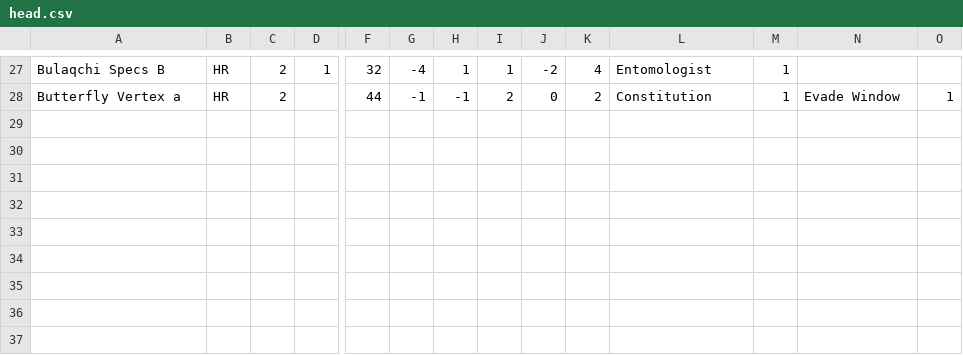
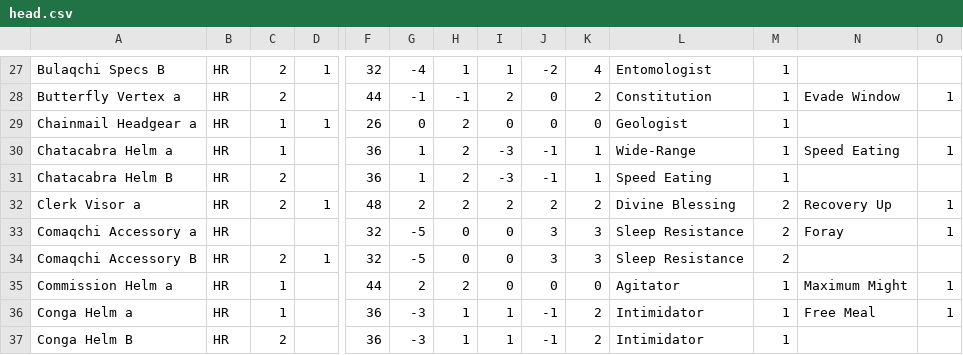
Before and after one commit to TheRealPork55/Porks-Armor-Set-Search, a CSV file: src/resources/head.csv, drawn as a sheet; only a part is shown, gaps mark what is left out; rows hold the shown columns only; the diff names each change by its address in the sheet, - before the commit and + after, or states it on an @@ line.

Commit message:
Added all helmets with the letter C

```diff
--- a/src/resources/head.csv
+++ b/src/resources/head.csv
+row 29: Chainmail Headgear a | HR | 1 | 1 | 26 | 0 | 2 | 0 | 0 | 0 | Geologist | 1
+row 30: Chatacabra Helm a | HR | 1 |  | 36 | 1 | 2 | -3 | -1 | 1 | Wide-Range | 1 | Speed Eating | 1
+row 31: Chatacabra Helm B | HR | 2 |  | 36 | 1 | 2 | -3 | -1 | 1 | Speed Eating | 1
+row 32: Clerk Visor a | HR | 2 | 1 | 48 | 2 | 2 | 2 | 2 | 2 | Divine Blessing | 2 | Recovery Up | 1
+row 33: Comaqchi Accessory a | HR |  |  | 32 | -5 | 0 | 0 | 3 | 3 | Sleep Resistance | 2 | Foray | 1
+row 34: Comaqchi Accessory B | HR | 2 | 1 | 32 | -5 | 0 | 0 | 3 | 3 | Sleep Resistance | 2
+row 35: Commission Helm a | HR | 1 |  | 44 | 2 | 2 | 0 | 0 | 0 | Agitator | 1 | Maximum Might | 1
+row 36: Conga Helm a | HR | 1 |  | 36 | -3 | 1 | 1 | -1 | 2 | Intimidator | 1 | Free Meal | 1
+row 37: Conga Helm B | HR | 2 |  | 36 | -3 | 1 | 1 | -1 | 2 | Intimidator | 1
```
